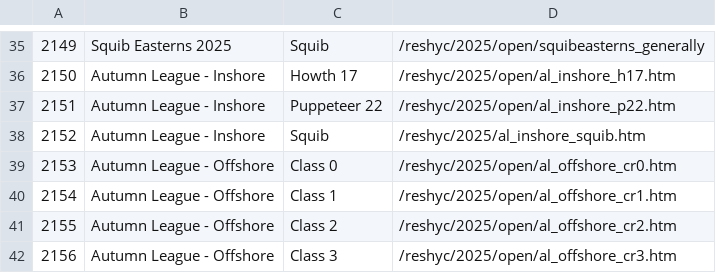
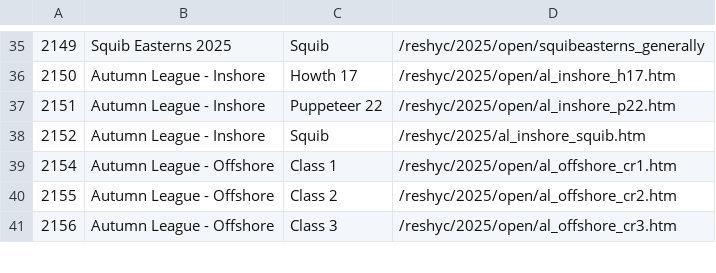
Before and after one commit to markmc/reshyc, a CSV file: backups/admin/2025_open.csv, drawn as a sheet; only a part is shown, gaps mark what is left out.

```diff
--- a/backups/admin/2025_open.csv
+++ b/backups/admin/2025_open.csv
@@ -38,3 +38,2 @@
 2152,Autumn League - Inshore,Squib,/reshyc/2025/al_inshore_squib.htm
-2153,Autumn League - Offshore,Class 0,/reshyc/2025/open/al_offshore_cr0.htm
 2154,Autumn League - Offshore,Class 1,/reshyc/2025/open/al_offshore_cr1.htm
```
